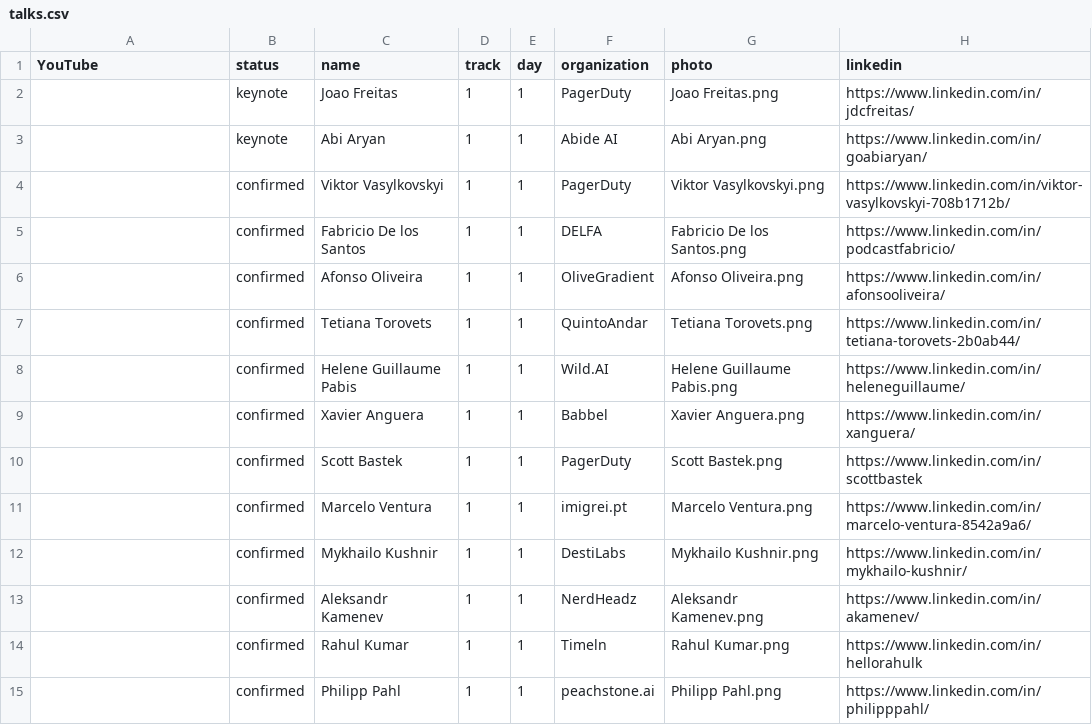
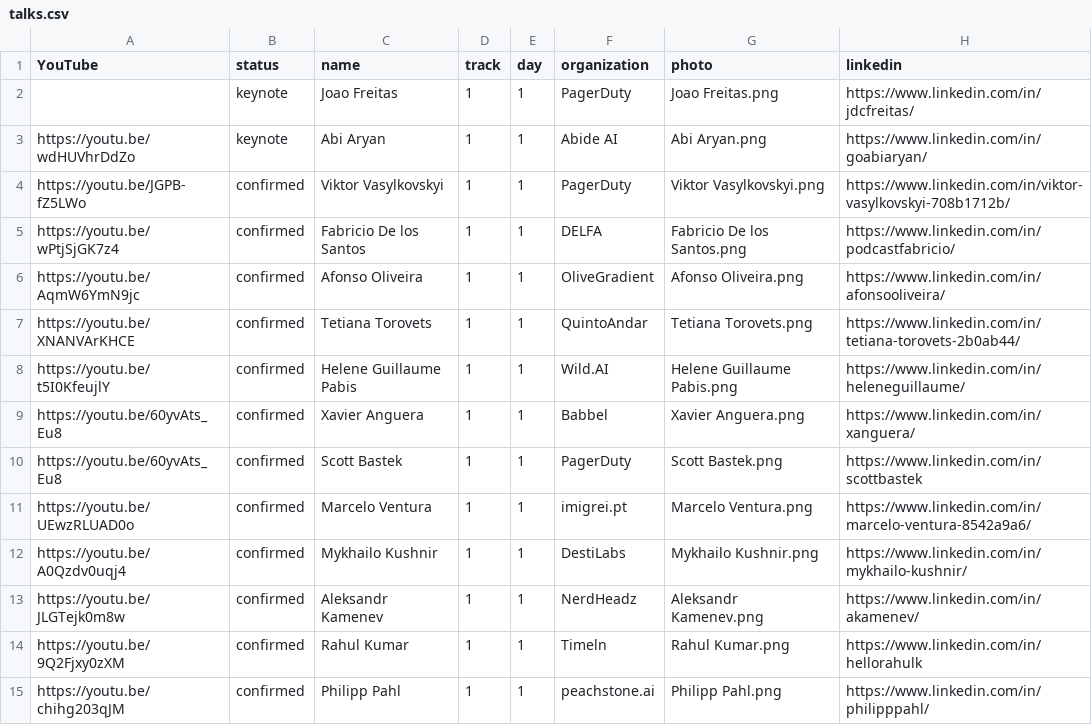
Before and after one commit to sreday/llmday, a CSV file: 2026-lisbon-q2/_db/talks.csv, drawn as a sheet; only a part is shown; the diff names each change by its address in the sheet, - before the commit and + after, or states it on an @@ line.

Commit message:
Add files via upload

```diff
--- a/2026-lisbon-q2/_db/talks.csv
+++ b/2026-lisbon-q2/_db/talks.csv
-A3 (YouTube): (empty)
+A3 (YouTube): https://youtu.be/wdHUVhrDdZo
-A4 (YouTube): (empty)
+A4 (YouTube): https://youtu.be/JGPB-fZ5LWo
-A5 (YouTube): (empty)
+A5 (YouTube): https://youtu.be/wPtjSjGK7z4
-A6 (YouTube): (empty)
+A6 (YouTube): https://youtu.be/AqmW6YmN9jc
-A7 (YouTube): (empty)
+A7 (YouTube): https://youtu.be/XNANVArKHCE
-A8 (YouTube): (empty)
+A8 (YouTube): https://youtu.be/t5I0KfeujlY
-A9:A10 (YouTube): (empty)
+A9:A10 (YouTube): https://youtu.be/60yvAts_Eu8
-A11 (YouTube): (empty)
+A11 (YouTube): https://youtu.be/UEwzRLUAD0o
-A12 (YouTube): (empty)
+A12 (YouTube): https://youtu.be/A0Qzdv0uqj4
-A13 (YouTube): (empty)
+A13 (YouTube): https://youtu.be/JLGTejk0m8w
-A14 (YouTube): (empty)
+A14 (YouTube): https://youtu.be/9Q2Fjxy0zXM
-A15 (YouTube): (empty)
+A15 (YouTube): https://youtu.be/chihg203qJM
```
